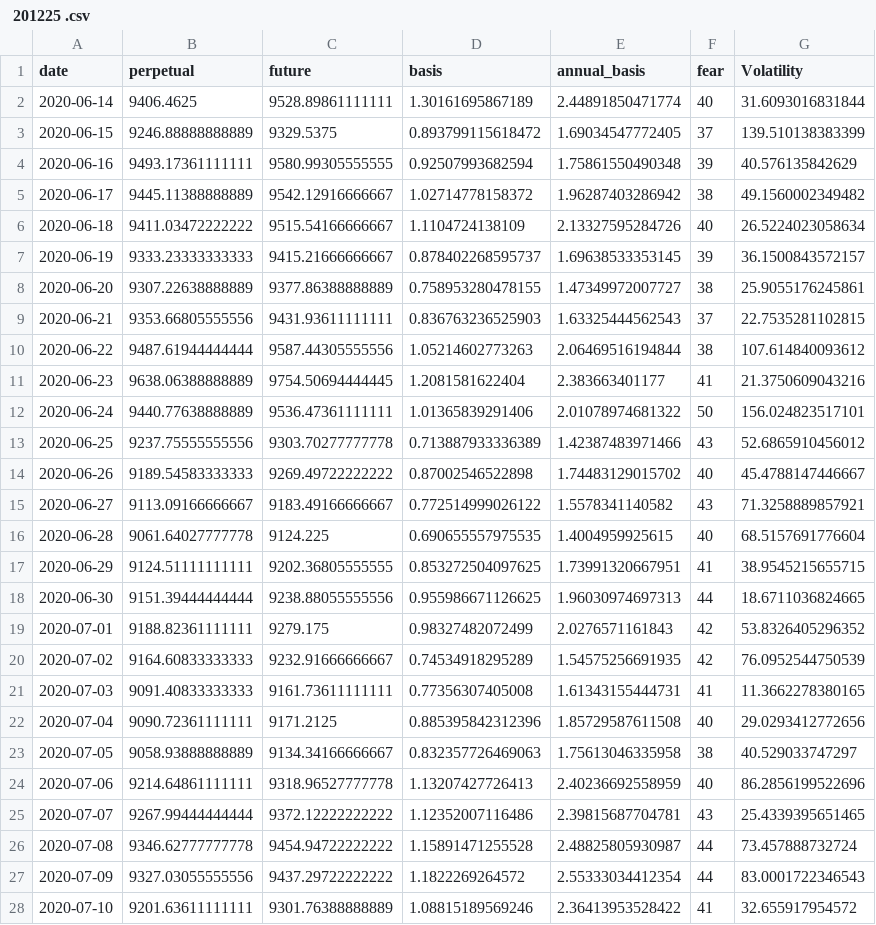
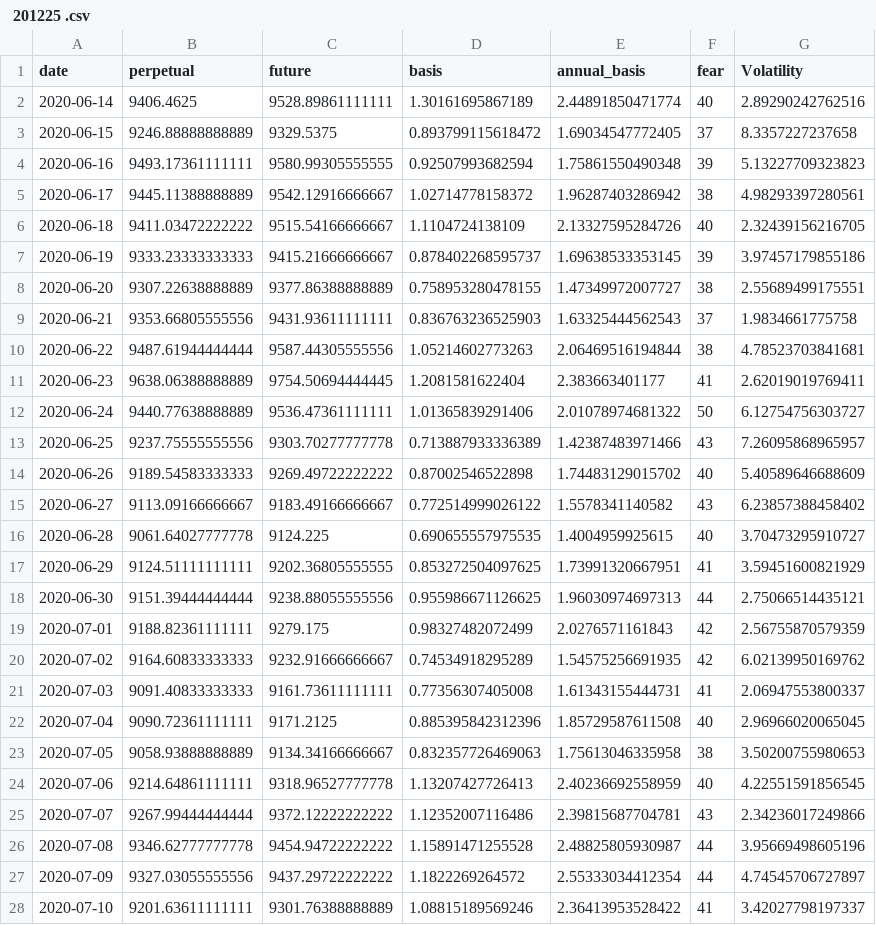
Before and after one commit to boquanSun/btcStrategy, a CSV file: edav_onchaindata/ 201225 .csv, drawn as a sheet; only a part is shown; the diff covers the shown part only.

```diff
--- a/edav_onchaindata/ 201225 .csv
+++ b/edav_onchaindata/ 201225 .csv
@@ -1,28 +1,28 @@
 "date","perpetual","future","basis","annual_basis","fear","Volatility"
-2020-06-14,9406.4625,9528.89861111111,1.30161695867189,2.44891850471774,40,31.6093016831844
-2020-06-15,9246.88888888889,9329.5375,0.893799115618472,1.69034547772405,37,139.510138383399
-2020-06-16,9493.17361111111,9580.99305555555,0.92507993682594,1.75861550490348,39,40.576135842629
-2020-06-17,9445.11388888889,9542.12916666667,1.02714778158372,1.96287403286942,38,49.1560002349482
-2020-06-18,9411.03472222222,9515.54166666667,1.1104724138109,2.13327595284726,40,26.5224023058634
-2020-06-19,9333.23333333333,9415.21666666667,0.878402268595737,1.69638533353145,39,36.1500843572157
-2020-06-20,9307.22638888889,9377.86388888889,0.758953280478155,1.47349972007727,38,25.9055176245861
-2020-06-21,9353.66805555556,9431.93611111111,0.836763236525903,1.63325444562543,37,22.7535281102815
-2020-06-22,9487.61944444444,9587.44305555556,1.05214602773263,2.06469516194844,38,107.614840093612
-2020-06-23,9638.06388888889,9754.50694444445,1.2081581622404,2.383663401177,41,21.3750609043216
-2020-06-24,9440.77638888889,9536.47361111111,1.01365839291406,2.01078974681322,50,156.024823517101
-2020-06-25,9237.75555555556,9303.70277777778,0.713887933336389,1.42387483971466,43,52.6865910456012
-2020-06-26,9189.54583333333,9269.49722222222,0.87002546522898,1.74483129015702,40,45.4788147446667
-2020-06-27,9113.09166666667,9183.49166666667,0.772514999026122,1.5578341140582,43,71.3258889857921
-2020-06-28,9061.64027777778,9124.225,0.690655557975535,1.4004959925615,40,68.5157691776604
-2020-06-29,9124.51111111111,9202.36805555555,0.853272504097625,1.73991320667951,41,38.9545215655715
-2020-06-30,9151.39444444444,9238.88055555556,0.955986671126625,1.96030974697313,44,18.6711036824665
-2020-07-01,9188.82361111111,9279.175,0.98327482072499,2.0276571161843,42,53.8326405296352
-2020-07-02,9164.60833333333,9232.91666666667,0.74534918295289,1.54575256691935,42,76.0952544750539
-2020-07-03,9091.40833333333,9161.73611111111,0.77356307405008,1.61343155444731,41,11.3662278380165
-2020-07-04,9090.72361111111,9171.2125,0.885395842312396,1.85729587611508,40,29.0293412772656
-2020-07-05,9058.93888888889,9134.34166666667,0.832357726469063,1.75613046335958,38,40.529033747297
-2020-07-06,9214.64861111111,9318.96527777778,1.13207427726413,2.40236692558959,40,86.2856199522696
-2020-07-07,9267.99444444444,9372.12222222222,1.12352007116486,2.39815687704781,43,25.4339395651465
-2020-07-08,9346.62777777778,9454.94722222222,1.15891471255528,2.48825805930987,44,73.457888732724
-2020-07-09,9327.03055555556,9437.29722222222,1.1822269264572,2.55333034412354,44,83.0001722346543
-2020-07-10,9201.63611111111,9301.76388888889,1.08815189569246,2.36413953528422,41,32.655917954572
+2020-06-14,9406.4625,9528.89861111111,1.30161695867189,2.44891850471774,40,2.89290242762516
+2020-06-15,9246.88888888889,9329.5375,0.893799115618472,1.69034547772405,37,8.3357227237658
+2020-06-16,9493.17361111111,9580.99305555555,0.92507993682594,1.75861550490348,39,5.13227709323823
+2020-06-17,9445.11388888889,9542.12916666667,1.02714778158372,1.96287403286942,38,4.98293397280561
+2020-06-18,9411.03472222222,9515.54166666667,1.1104724138109,2.13327595284726,40,2.32439156216705
+2020-06-19,9333.23333333333,9415.21666666667,0.878402268595737,1.69638533353145,39,3.97457179855186
+2020-06-20,9307.22638888889,9377.86388888889,0.758953280478155,1.47349972007727,38,2.55689499175551
+2020-06-21,9353.66805555556,9431.93611111111,0.836763236525903,1.63325444562543,37,1.9834661775758
+2020-06-22,9487.61944444444,9587.44305555556,1.05214602773263,2.06469516194844,38,4.78523703841681
+2020-06-23,9638.06388888889,9754.50694444445,1.2081581622404,2.383663401177,41,2.62019019769411
+2020-06-24,9440.77638888889,9536.47361111111,1.01365839291406,2.01078974681322,50,6.12754756303727
+2020-06-25,9237.75555555556,9303.70277777778,0.713887933336389,1.42387483971466,43,7.26095868965957
+2020-06-26,9189.54583333333,9269.49722222222,0.87002546522898,1.74483129015702,40,5.40589646688609
+2020-06-27,9113.09166666667,9183.49166666667,0.772514999026122,1.5578341140582,43,6.23857388458402
+2020-06-28,9061.64027777778,9124.225,0.690655557975535,1.4004959925615,40,3.70473295910727
+2020-06-29,9124.51111111111,9202.36805555555,0.853272504097625,1.73991320667951,41,3.59451600821929
+2020-06-30,9151.39444444444,9238.88055555556,0.955986671126625,1.96030974697313,44,2.75066514435121
+2020-07-01,9188.82361111111,9279.175,0.98327482072499,2.0276571161843,42,2.56755870579359
+2020-07-02,9164.60833333333,9232.91666666667,0.74534918295289,1.54575256691935,42,6.02139950169762
+2020-07-03,9091.40833333333,9161.73611111111,0.77356307405008,1.61343155444731,41,2.06947553800337
+2020-07-04,9090.72361111111,9171.2125,0.885395842312396,1.85729587611508,40,2.96966020065045
+2020-07-05,9058.93888888889,9134.34166666667,0.832357726469063,1.75613046335958,38,3.50200755980653
+2020-07-06,9214.64861111111,9318.96527777778,1.13207427726413,2.40236692558959,40,4.22551591856545
+2020-07-07,9267.99444444444,9372.12222222222,1.12352007116486,2.39815687704781,43,2.34236017249866
+2020-07-08,9346.62777777778,9454.94722222222,1.15891471255528,2.48825805930987,44,3.95669498605196
+2020-07-09,9327.03055555556,9437.29722222222,1.1822269264572,2.55333034412354,44,4.74545706727897
+2020-07-10,9201.63611111111,9301.76388888889,1.08815189569246,2.36413953528422,41,3.42027798197337
```
Also changed, not shown: 166 edited cells elsewhere in this file, edav_onchaindata/ 200925 .csv, edav_onchaindata/ 210326 .csv, 21 other files.
